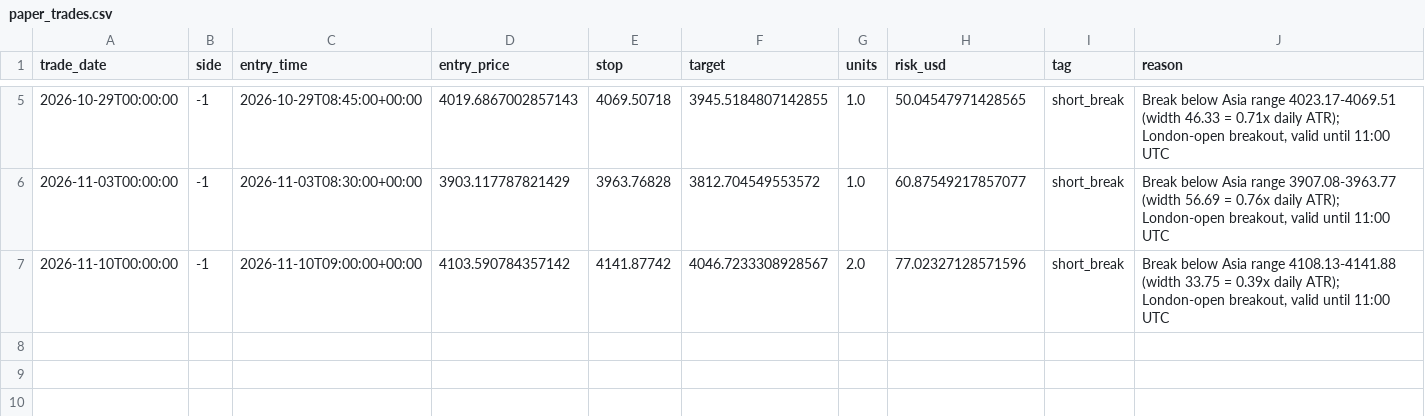
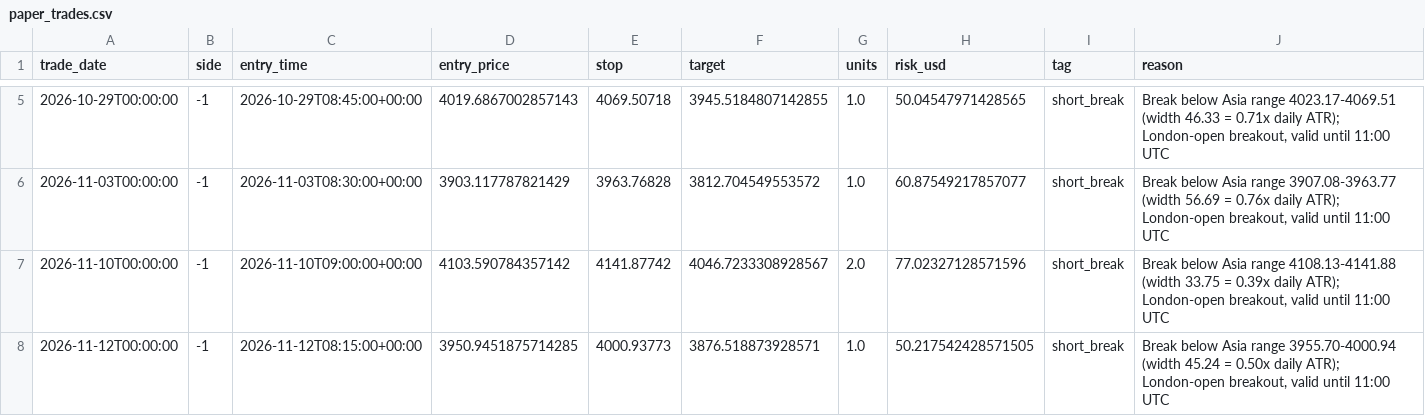
Before and after one commit to monanyx/goldlab, a CSV file: paper_trades.csv, drawn as a sheet; only a part is shown, gaps mark what is left out; rows hold the shown columns only; the diff names each change by its address in the sheet, - before the commit and + after, or states it on an @@ line.

```diff
--- a/paper_trades.csv
+++ b/paper_trades.csv
+row 8: 2026-11-12T00:00:00 | -1 | 2026-11-12T08:15:00+00:00 | 3950.9451875714285 | 4000.93773 | 3876.518873928571 | 1.0 | 50.217542428571505 | short_break | Break below Asia range 3955.70-4000.94 (width 45.24 = 0.50x daily ATR); London-open breakout, valid until 11:00 UTC
```
Also changed, not shown: 1 other file.
